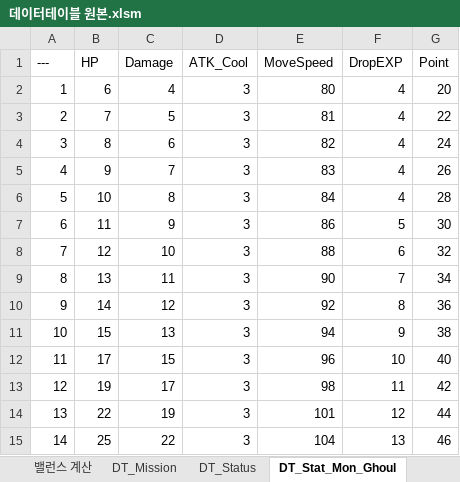
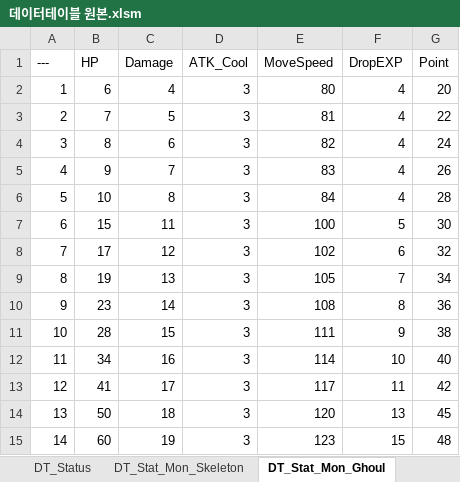
Before and after one commit to HyunOSung/molu, an Excel workbook: docs/데이터테이블 원본.xlsm, sheet DT_Stat_Mon_Ghoul, drawn as a sheet; only a part is shown; values as stored, in another font and other column widths than the file's, no borders; the diff covers the shown part only; the diff names each change by its address in the sheet, - before the commit and + after, or states it on an @@ line.

```diff
--- a/docs/데이터테이블 원본.xlsm (sheet DT_Stat_Mon_Ghoul)
+++ b/docs/데이터테이블 원본.xlsm (sheet DT_Stat_Mon_Ghoul)
+sheet tab: DT_Stat_Mon_Skeleton
-B7 (HP): 11
+B7 (HP): 15
-C7 (Damage): 9
+C7 (Damage): 11
-E7 (MoveSpeed): 86
+E7 (MoveSpeed): 100
-B8 (HP): 12
+B8 (HP): 17
-C8 (Damage): 10
+C8 (Damage): 12
-E8 (MoveSpeed): 88
+E8 (MoveSpeed): 102
-B9 (HP): 13
+B9 (HP): 19
-C9 (Damage): 11
+C9 (Damage): 13
-E9 (MoveSpeed): 90
+E9 (MoveSpeed): 105
-B10 (HP): 14
+B10 (HP): 23
-C10 (Damage): 12
+C10 (Damage): 14
-E10 (MoveSpeed): 92
+E10 (MoveSpeed): 108
-B11 (HP): 15
+B11 (HP): 28
-C11 (Damage): 13
+C11 (Damage): 15
-E11 (MoveSpeed): 94
+E11 (MoveSpeed): 111
-B12 (HP): 17
+B12 (HP): 34
-C12 (Damage): 15
+C12 (Damage): 16
-E12 (MoveSpeed): 96
+E12 (MoveSpeed): 114
-B13 (HP): 19
+B13 (HP): 41
-E13 (MoveSpeed): 98
+E13 (MoveSpeed): 117
-B14 (HP): 22
+B14 (HP): 50
-C14 (Damage): 19
+C14 (Damage): 18
-E14 (MoveSpeed): 101
+E14 (MoveSpeed): 120
-F14 (DropEXP): 12
+F14 (DropEXP): 13
-G14 (Point): 44
+G14 (Point): 45
-B15 (HP): 25
+B15 (HP): 60
-C15 (Damage): 22
+C15 (Damage): 19
-E15 (MoveSpeed): 104
+E15 (MoveSpeed): 123
-F15 (DropEXP): 13
+F15 (DropEXP): 15
-G15 (Point): 46
+G15 (Point): 48
```
Also changed, not shown: 179 edited cells elsewhere in this sheet, sheet 밸런스 계산, sheet DT_Stat_Mon_Gobline, sheet DT_Mission, formulas that keep their value, charts or pictures, 10 other files.
